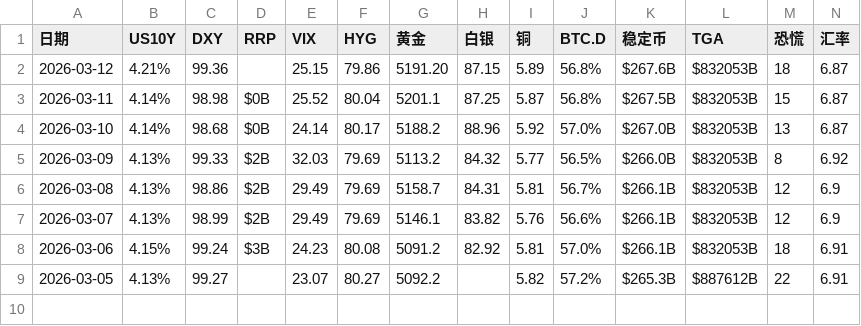
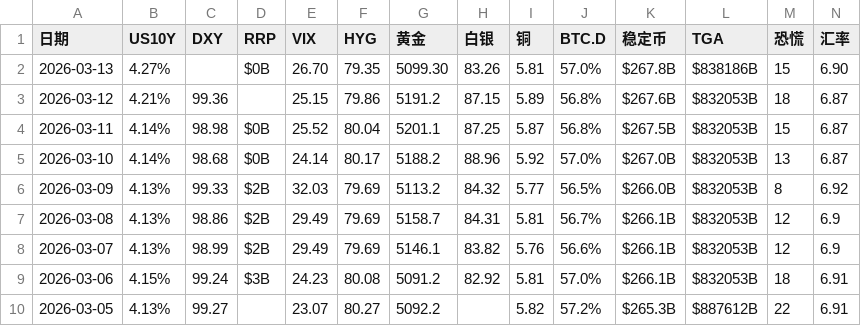
Before and after one commit to bobo8866/project-x-9527-v2, a CSV file: history.csv, drawn as a sheet.

```diff
--- a/history.csv
+++ b/history.csv
@@ -1,3 +1,4 @@
 日期,US10Y,DXY,RRP,VIX,HYG,黄金,白银,铜,BTC.D,稳定币,TGA,恐慌,汇率
-2026-03-12,4.21%,99.36,,25.15,79.86,5191.20,87.15,5.89,56.8%,$267.6B,$832053B,18,6.87
+2026-03-13,4.27%,,$0B,26.70,79.35,5099.30,83.26,5.81,57.0%,$267.8B,$838186B,15,6.90
+2026-03-12,4.21%,99.36,,25.15,79.86,5191.2,87.15,5.89,56.8%,$267.6B,$832053B,18,6.87
 2026-03-11,4.14%,98.98,$0B,25.52,80.04,5201.1,87.25,5.87,56.8%,$267.5B,$832053B,15,6.87
```
Also changed, not shown: 1 other file.
